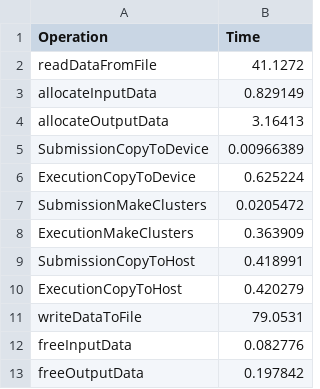
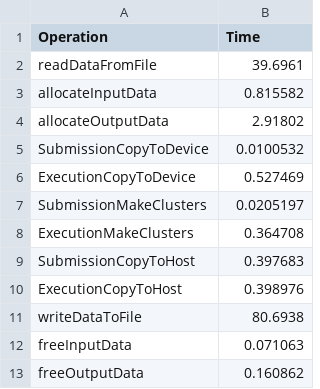
Before and after one commit to mariamiiiiii/gitlab_clue, a CSV file: Results/results_classic10.csv, drawn as a sheet.

```diff
--- a/Results/results_classic10.csv
+++ b/Results/results_classic10.csv
@@ -1,13 +1,13 @@
 Operation,Time
-readDataFromFile,41.1272
-allocateInputData,0.829149
-allocateOutputData,3.16413
-SubmissionCopyToDevice,0.00966389
-ExecutionCopyToDevice,0.625224
-SubmissionMakeClusters,0.0205472
-ExecutionMakeClusters,0.363909
-SubmissionCopyToHost,0.418991
-ExecutionCopyToHost,0.420279
-writeDataToFile,79.0531
-freeInputData,0.082776
-freeOutputData,0.197842
+readDataFromFile,39.6961
+allocateInputData,0.815582
+allocateOutputData,2.91802
+SubmissionCopyToDevice,0.0100532
+ExecutionCopyToDevice,0.527469
+SubmissionMakeClusters,0.0205197
+ExecutionMakeClusters,0.364708
+SubmissionCopyToHost,0.397683
+ExecutionCopyToHost,0.398976
+writeDataToFile,80.6938
+freeInputData,0.071063
+freeOutputData,0.160862
```
Also changed, not shown: Results/classic_mean.csv, Results/classic_std.csv, 12 other files.
